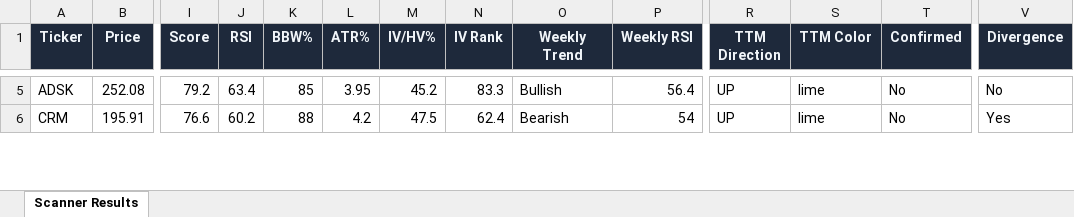
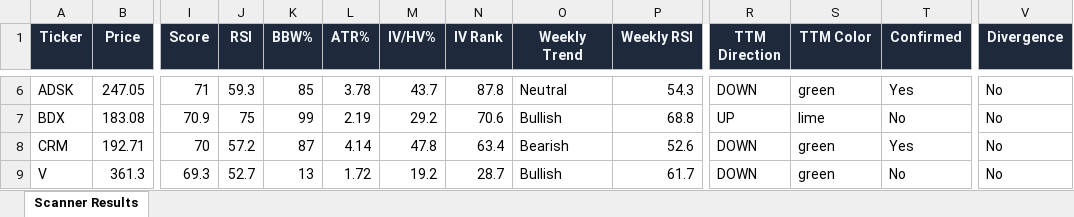
Before and after one commit to 6000rr4n/BM-screener, an Excel workbook: output/scanner_results.xlsx, sheet Scanner Results, drawn as a sheet; only a part is shown, gaps mark what is left out; values as stored, in another font and other column widths than the file's, no borders; addresses are those after the commit; rows hold the shown columns only; the diff covers the shown part only; the diff names each change by its address in the sheet, - before the commit and + after, or states it on an @@ line.

```diff
--- a/output/scanner_results.xlsx (sheet Scanner Results)
+++ b/output/scanner_results.xlsx (sheet Scanner Results)
-B6 (Price): 252.08
+B6 (Price): 247.05
-I6 (Score): 79.2
+I6 (Score): 71
-J6 (RSI): 63.4
+J6 (RSI): 59.3
-L6 (ATR%): 3.95
+L6 (ATR%): 3.78
-M6 (IV/HV%): 45.2
+M6 (IV/HV%): 43.7
-N6 (IV Rank): 83.3
+N6 (IV Rank): 87.8
-O6 (Weekly Trend): Bullish
+O6 (Weekly Trend): Neutral
-P6 (Weekly RSI): 56.4
+P6 (Weekly RSI): 54.3
-R6 (TTM Direction): UP
+R6 (TTM Direction): DOWN
-S6 (TTM Color): lime
+S6 (TTM Color): green
-T6 (Confirmed): No
+T6 (Confirmed): Yes
+row 7: BDX | 183.08 | 70.9 | 75 | 99 | 2.19 | 29.2 | 70.6 | Bullish | 68.8 | UP | lime | No | No
-B8 (Price): 195.91
+B8 (Price): 192.71
-I8 (Score): 76.6
+I8 (Score): 70
-J8 (RSI): 60.2
+J8 (RSI): 57.2
-K8 (BBW%): 88
+K8 (BBW%): 87
-L8 (ATR%): 4.2
+L8 (ATR%): 4.14
-M8 (IV/HV%): 47.5
+M8 (IV/HV%): 47.8
-N8 (IV Rank): 62.4
+N8 (IV Rank): 63.4
-P8 (Weekly RSI): 54
+P8 (Weekly RSI): 52.6
-R8 (TTM Direction): UP
+R8 (TTM Direction): DOWN
-S8 (TTM Color): lime
+S8 (TTM Color): green
-T8 (Confirmed): No
+T8 (Confirmed): Yes
-V8 (Divergence): Yes
+V8 (Divergence): No
+row 9: V | 361.3 | 69.3 | 52.7 | 13 | 1.72 | 19.2 | 28.7 | Bullish | 61.7 | DOWN | green | No | No
```
Also changed, not shown: 9 added rows, 8 removed rows and 114 edited cells elsewhere in this sheet, 1 other file.
